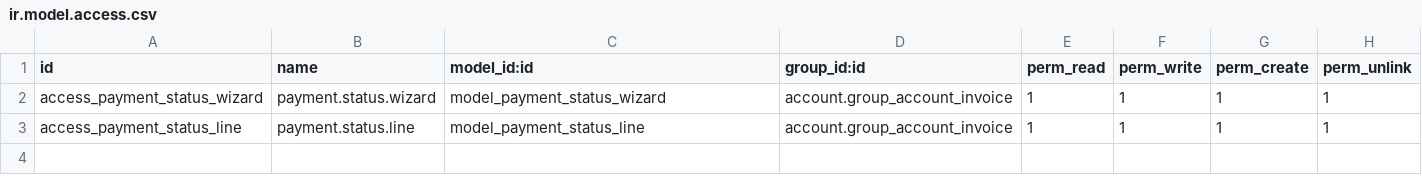
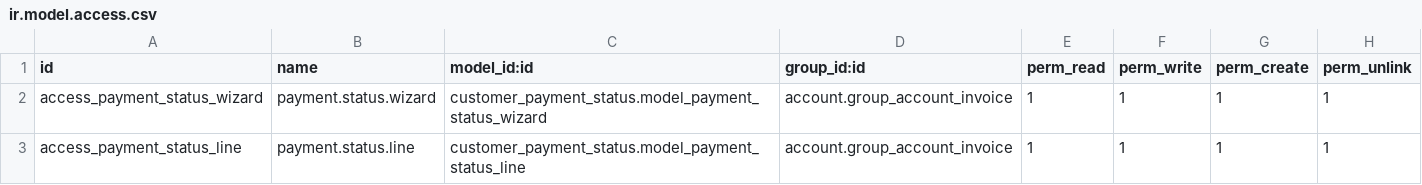
Before and after one commit to alixain/customer_payment_status_odoo, a CSV file: security/ir.model.access.csv, drawn as a sheet.

Commit message:
updating security rules 1.3

```diff
--- a/security/ir.model.access.csv
+++ b/security/ir.model.access.csv
@@ -1,3 +1,3 @@
 id,name,model_id:id,group_id:id,perm_read,perm_write,perm_create,perm_unlink
-access_payment_status_wizard,payment.status.wizard,model_payment_status_wizard,account.group_account_invoice,1,1,1,1
-access_payment_status_line,payment.status.line,model_payment_status_line,account.group_account_invoice,1,1,1,1
+access_payment_status_wizard,payment.status.wizard,customer_payment_status.model_payment_status_wizard,account.group_account_invoice,1,1,1,1
+access_payment_status_line,payment.status.line,customer_payment_status.model_payment_status_line,account.group_account_invoice,1,1,1,1
```
